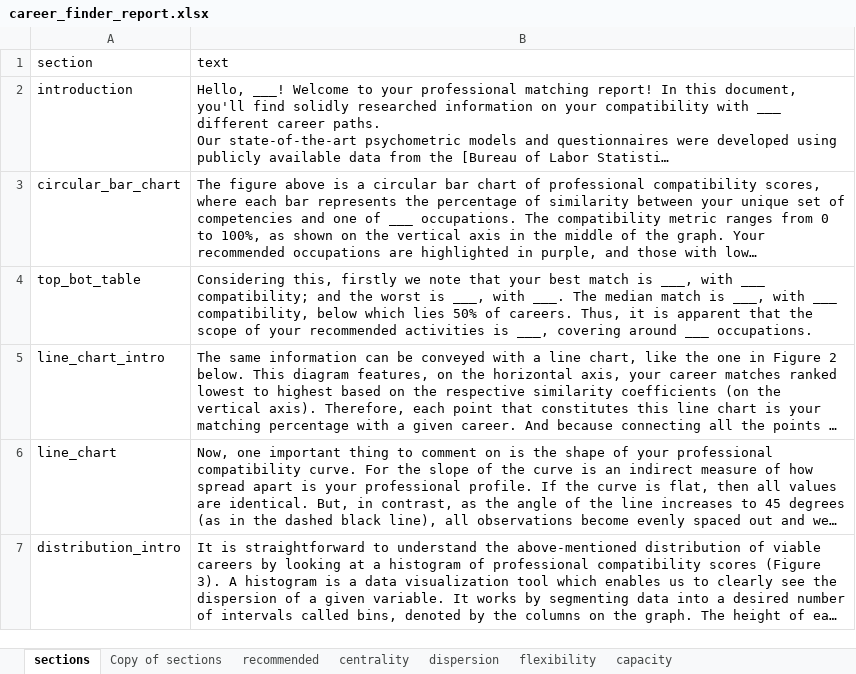
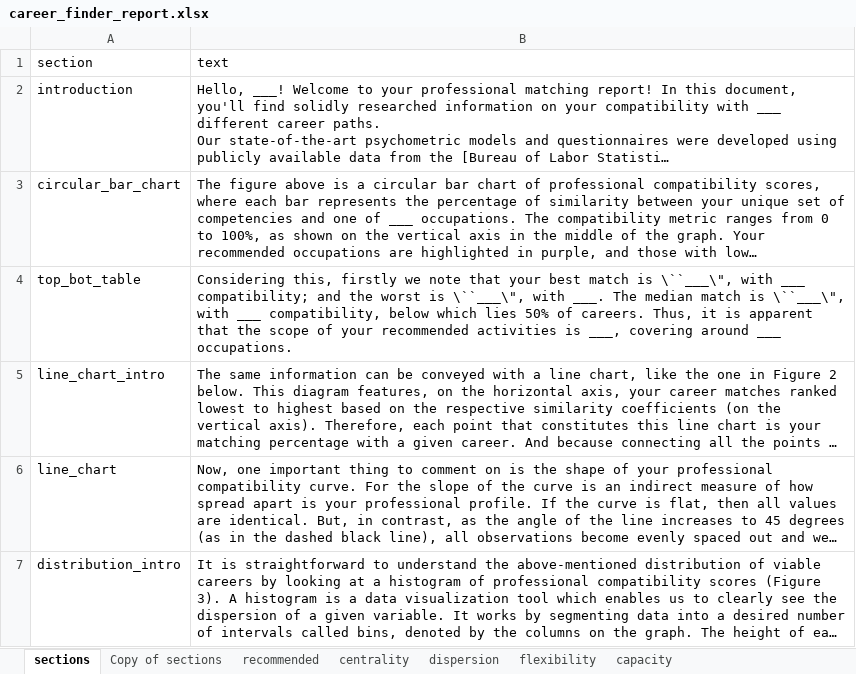
Before and after one commit to CaoBittencourt/atlas-career-guide, an Excel workbook: Reports/Matching Report/career_finder_report.xlsx, sheet sections, drawn as a sheet; only a part is shown; long unchanged cells end in …; values as stored, in another font and other column widths than the file's, no borders; charts and pictures not drawn; the diff covers the shown part only; the diff names each change by its address in the sheet, - before the commit and + after, or states it on an @@ line.

```diff
--- a/Reports/Matching Report/career_finder_report.xlsx (sheet sections)
+++ b/Reports/Matching Report/career_finder_report.xlsx (sheet sections)
-B4 (text): …match is ___, with ___ compatibility; and the worst is ___, with ___. The median match is ___, with ___…
+B4 (text): …match is \``___\", with ___ compatibility; and the worst is \``___\", with ___. The median match is \``___\", with ___…
```
Also changed, not shown: 6 edited cells elsewhere in this sheet, sheet Copy of sections, 11 other files.
